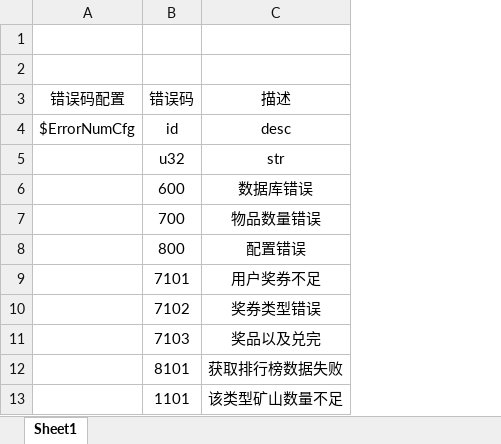
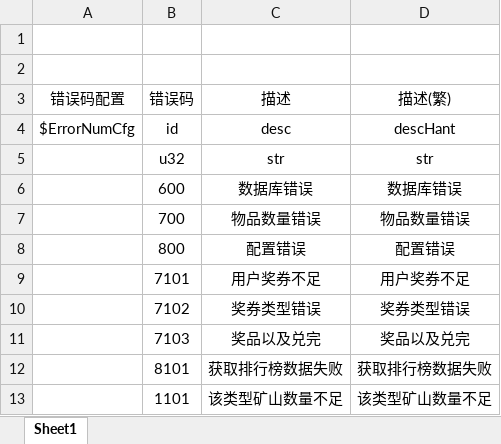
Before and after one commit to kong2630929821/wallet_game, an Excel workbook: src/earn/xlsx/errorNum.xlsx, sheet Sheet1, drawn as a sheet; values as stored, in another font and other column widths than the file's, no borders; the diff names each change by its address in the sheet, - before the commit and + after, or states it on an @@ line.

```diff
--- a/src/earn/xlsx/errorNum.xlsx (sheet Sheet1)
+++ b/src/earn/xlsx/errorNum.xlsx (sheet Sheet1)
+column D (描述(繁)), rows 4-13: descHant | str | 数据库错误 | 物品数量错误 | 配置错误 | 用户奖券不足 | 奖券类型错误 | 奖品以及兑完 | 获取排行榜数据失败 | 该类型矿山数量不足
```
Also changed, not shown: src/earn/client/app/xls/dataCfg.xlsx, src/earn/client/app/xls/dataEnum.xlsx, 44 other files.
